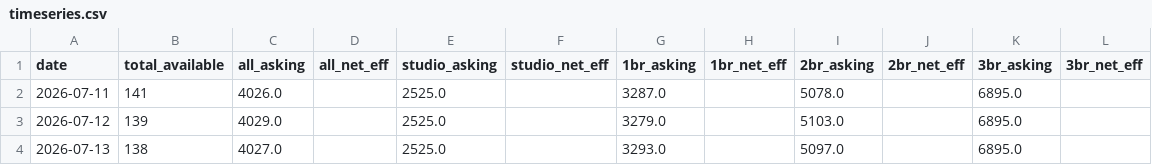
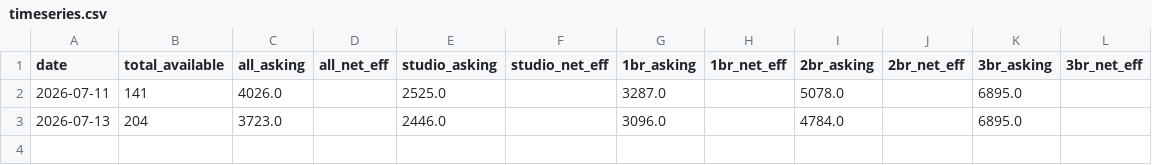
Before and after one commit to akski87/market-monitor, a CSV file: markets/stamford/data/exports/timeseries.csv, drawn as a sheet.

```diff
--- a/markets/stamford/data/exports/timeseries.csv
+++ b/markets/stamford/data/exports/timeseries.csv
@@ -2,3 +2,2 @@ date,total_available,all_asking,all_net_eff,studio_asking,studio_net_eff,1br_ask
 2026-07-11,141,4026.0,,2525.0,,3287.0,,5078.0,,6895.0,
-2026-07-12,139,4029.0,,2525.0,,3279.0,,5103.0,,6895.0,
-2026-07-13,138,4027.0,,2525.0,,3293.0,,5097.0,,6895.0,
+2026-07-13,204,3723.0,,2446.0,,3096.0,,4784.0,,6895.0,
```
Also changed, not shown: markets/stamford/data/exports/physical_attributes.csv, markets/stamford/data/exports/units_latest.csv, 27 other files.
